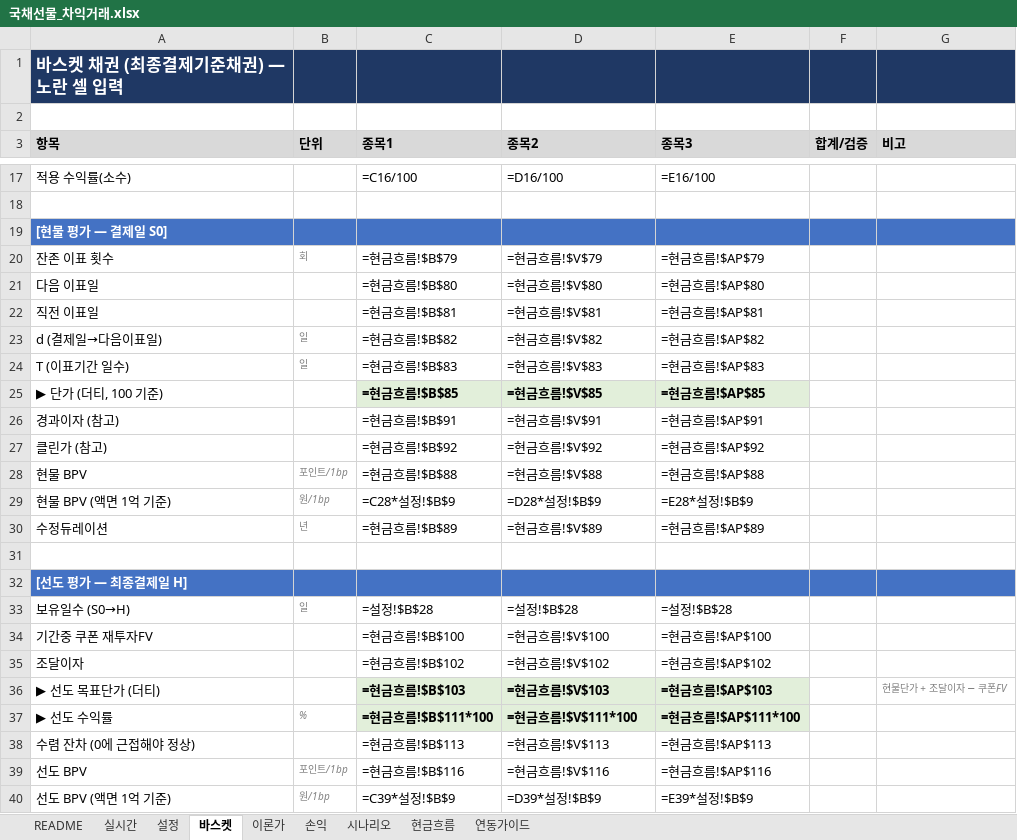
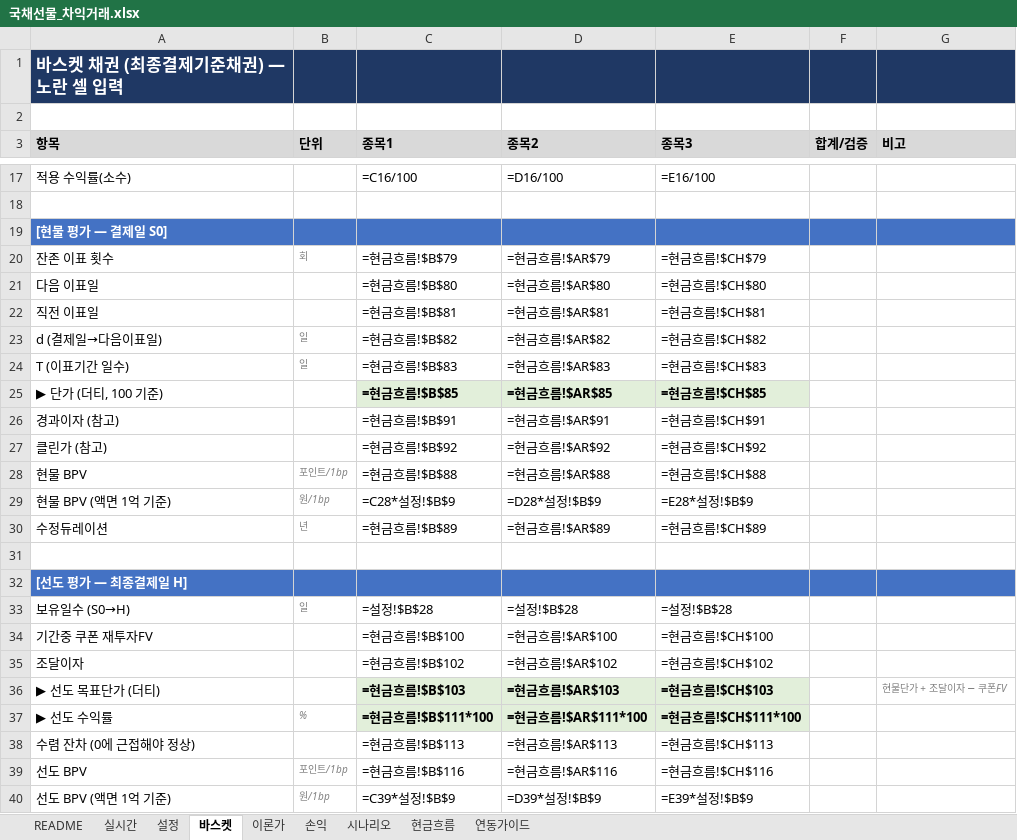
Before and after one commit to vmo940417/vmo, an Excel workbook: ktb_arb/국채선물_차익거래.xlsx, sheet 바스켓, drawn as a sheet; only a part is shown, gaps mark what is left out; values as stored, in another font and other column widths than the file's, no borders; formulas without a stored value are shown as written; the diff covers the shown part only; the diff names each change by its address in the sheet, - before the commit and + after, or states it on an @@ line.

```diff
--- a/ktb_arb/국채선물_차익거래.xlsx (sheet 바스켓)
+++ b/ktb_arb/국채선물_차익거래.xlsx (sheet 바스켓)
-D20 (종목2): =현금흐름!$V$79
+D20 (종목2): =현금흐름!$AR$79
-E20 (종목3): =현금흐름!$AP$79
+E20 (종목3): =현금흐름!$CH$79
-D21 (종목2): =현금흐름!$V$80
+D21 (종목2): =현금흐름!$AR$80
-E21 (종목3): =현금흐름!$AP$80
+E21 (종목3): =현금흐름!$CH$80
-D22 (종목2): =현금흐름!$V$81
+D22 (종목2): =현금흐름!$AR$81
-E22 (종목3): =현금흐름!$AP$81
+E22 (종목3): =현금흐름!$CH$81
-D23 (종목2): =현금흐름!$V$82
+D23 (종목2): =현금흐름!$AR$82
-E23 (종목3): =현금흐름!$AP$82
+E23 (종목3): =현금흐름!$CH$82
-D24 (종목2): =현금흐름!$V$83
+D24 (종목2): =현금흐름!$AR$83
-E24 (종목3): =현금흐름!$AP$83
+E24 (종목3): =현금흐름!$CH$83
-D25 (종목2): =현금흐름!$V$85
+D25 (종목2): =현금흐름!$AR$85
-E25 (종목3): =현금흐름!$AP$85
+E25 (종목3): =현금흐름!$CH$85
-D26 (종목2): =현금흐름!$V$91
+D26 (종목2): =현금흐름!$AR$91
-E26 (종목3): =현금흐름!$AP$91
+E26 (종목3): =현금흐름!$CH$91
-D27 (종목2): =현금흐름!$V$92
+D27 (종목2): =현금흐름!$AR$92
-E27 (종목3): =현금흐름!$AP$92
+E27 (종목3): =현금흐름!$CH$92
-D28 (종목2): =현금흐름!$V$88
+D28 (종목2): =현금흐름!$AR$88
-E28 (종목3): =현금흐름!$AP$88
+E28 (종목3): =현금흐름!$CH$88
-D30 (종목2): =현금흐름!$V$89
+D30 (종목2): =현금흐름!$AR$89
-E30 (종목3): =현금흐름!$AP$89
+E30 (종목3): =현금흐름!$CH$89
-D34 (종목2): =현금흐름!$V$100
+D34 (종목2): =현금흐름!$AR$100
-E34 (종목3): =현금흐름!$AP$100
+E34 (종목3): =현금흐름!$CH$100
-D35 (종목2): =현금흐름!$V$102
+D35 (종목2): =현금흐름!$AR$102
-E35 (종목3): =현금흐름!$AP$102
+E35 (종목3): =현금흐름!$CH$102
-D36 (종목2): =현금흐름!$V$103
+D36 (종목2): =현금흐름!$AR$103
-E36 (종목3): =현금흐름!$AP$103
+E36 (종목3): =현금흐름!$CH$103
-D37 (종목2): =현금흐름!$V$111*100
+D37 (종목2): =현금흐름!$AR$111*100
-E37 (종목3): =현금흐름!$AP$111*100
+E37 (종목3): =현금흐름!$CH$111*100
-D38 (종목2): =현금흐름!$V$113
+D38 (종목2): =현금흐름!$AR$113
-E38 (종목3): =현금흐름!$AP$113
+E38 (종목3): =현금흐름!$CH$113
-D39 (종목2): =현금흐름!$V$116
+D39 (종목2): =현금흐름!$AR$116
-E39 (종목3): =현금흐름!$AP$116
+E39 (종목3): =현금흐름!$CH$116
```
Also changed, not shown: 4 edited cells elsewhere in this sheet, sheet 현금흐름, sheet 시나리오, sheet 손익, sheet README, 3 other files.
